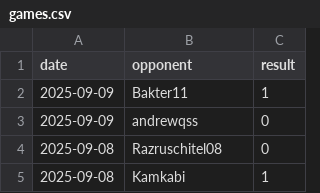
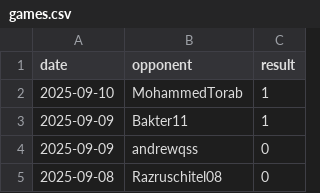
Before and after one commit to IsaacVerm/chess-dashboard, a CSV file: data/games.csv, drawn as a sheet; only a part is shown; the shorter side is filled out with more unchanged rows.

```diff
--- a/data/games.csv
+++ b/data/games.csv
@@ -1,2 +1,3 @@
 date,opponent,result
+2025-09-10,MohammedTorab,1
 2025-09-09,Bakter11,1
```
Also changed, not shown: data/metrics.csv, 1 other file.
